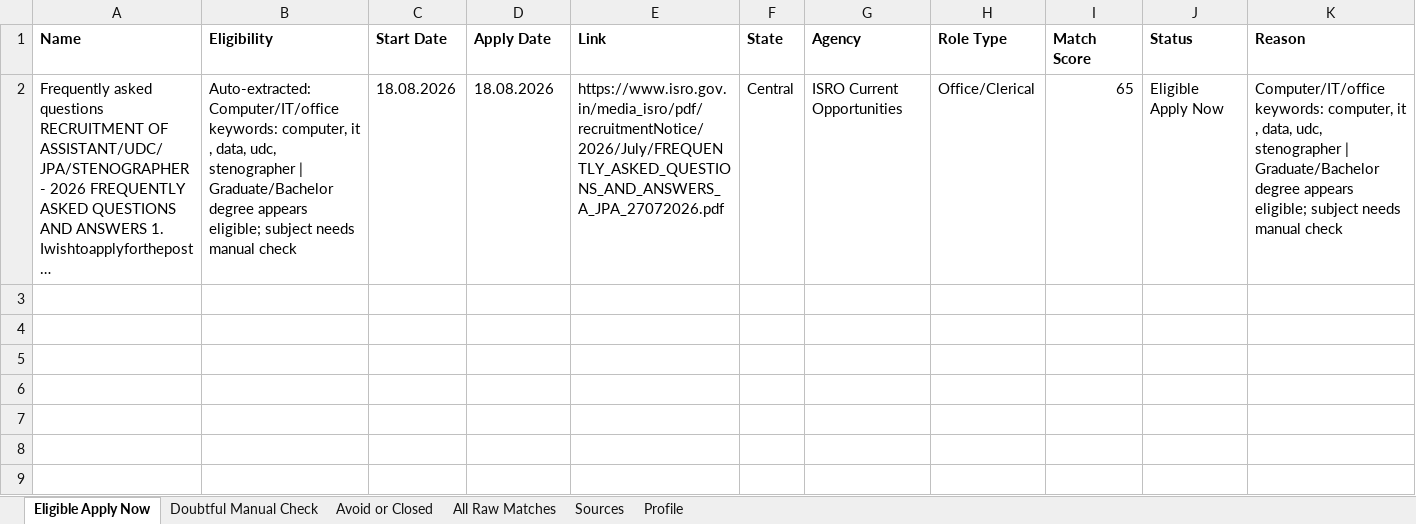
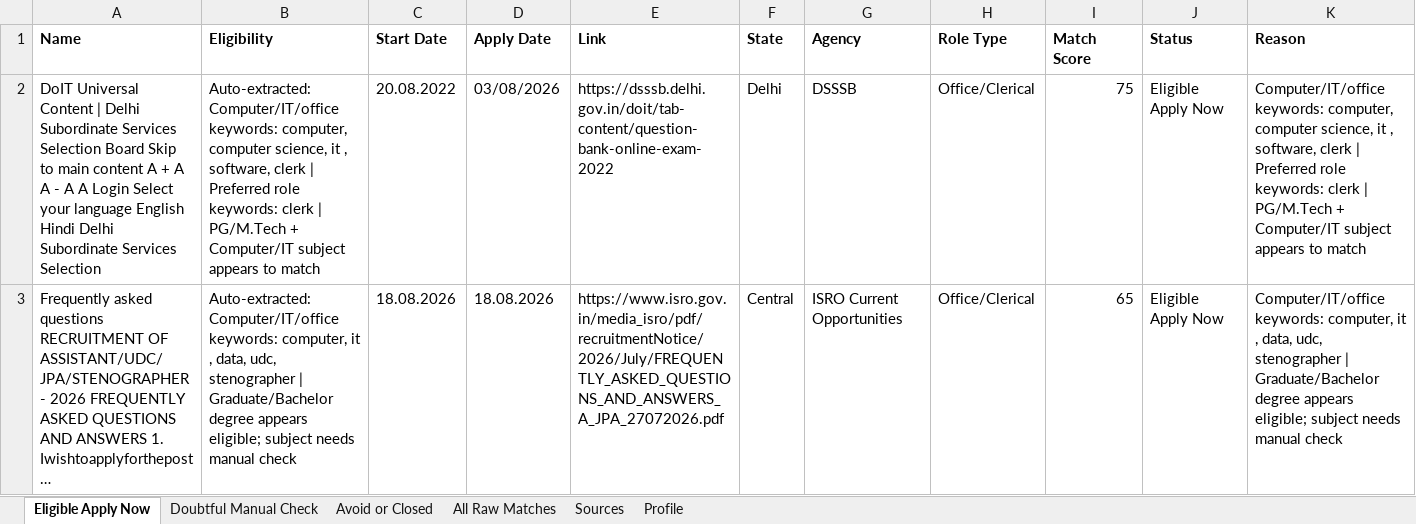
Before and after one commit to cshemant/LearnWithHemant, an Excel workbook: jobs/government_jobs_tracker.xlsx, sheet Eligible Apply Now, drawn as a sheet; only a part is shown; long unchanged cells end in …; values as stored, in another font and other column widths than the file's, no borders; rows hold the shown columns only; the diff names each change by its address in the sheet, - before the commit and + after, or states it on an @@ line.

```diff
--- a/jobs/government_jobs_tracker.xlsx (sheet Eligible Apply Now)
+++ b/jobs/government_jobs_tracker.xlsx (sheet Eligible Apply Now)
+row 2: DoIT Universal Content | Delhi Subordinate Services Selection Board Skip to main content A + A A - A A Login Select your language English Hindi Delhi Subordinate Services Selection | Auto-extracted: Computer/IT/office keywords: computer, computer science, it , software, clerk | Preferred role keywords: clerk | PG/M.Tech + Computer/IT subject appears to match | 20.08.2022 | 03/08/2026 | https://dsssb.delhi.gov.in/doit/tab-content/question-bank-online-exam-2022 | Delhi | DSSSB | Office/Clerical | 75 | Eligible Apply Now | Computer/IT/office keywords: computer, computer science, it , software, clerk | Preferred role keywords: clerk | PG/M.Tech + Computer/IT subject appears to match
```
Also changed, not shown: sheet All Raw Matches, sheet Avoid or Closed, sheet Doubtful Manual Check, 29 other files.
